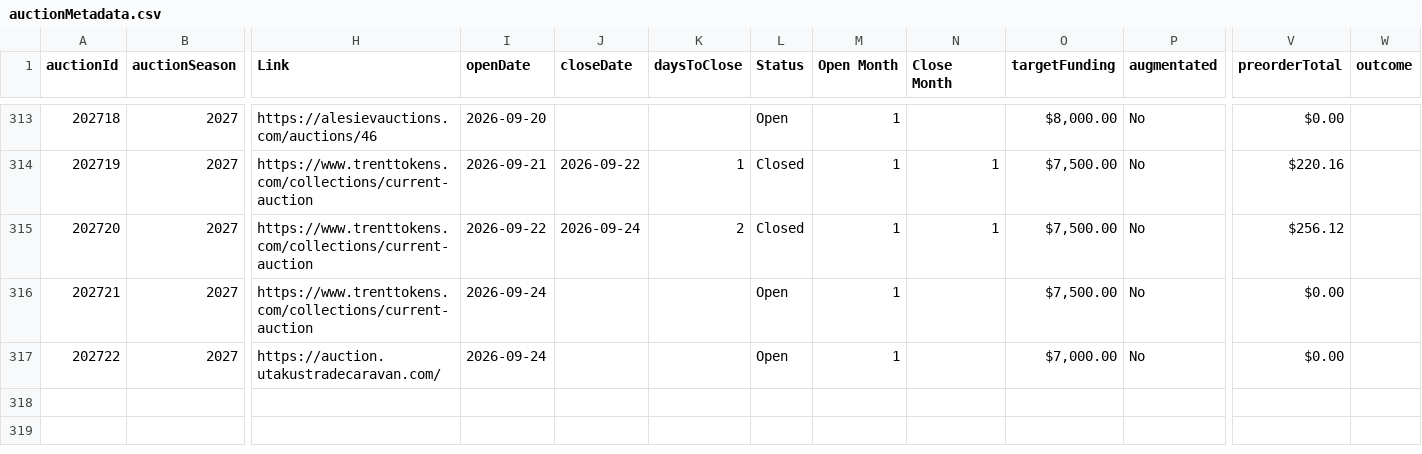
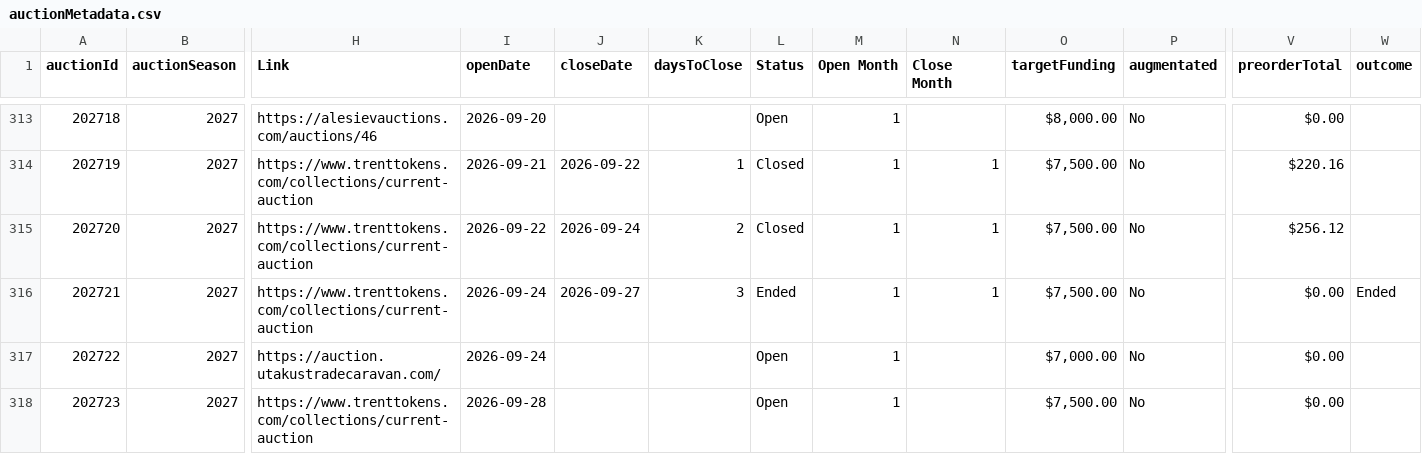
Before and after one commit to mjdomask-jpg/trueDungeonAuctionPrices, a CSV file: public/data/auctionMetadata.csv, drawn as a sheet; only a part is shown, gaps mark what is left out; rows hold the shown columns only; the diff names each change by its address in the sheet, - before the commit and + after, or states it on an @@ line.

Commit message:
Publish from sheet: auctionMetadata.csv (#289)
auctionMetadata.csv: 316 -> 317 rows

Exported by apps-script/publishToSite.gs 2026-09-20.1.

```diff
--- a/public/data/auctionMetadata.csv
+++ b/public/data/auctionMetadata.csv
-J316 (closeDate): (empty)
+J316 (closeDate): 2026-09-27
-K316 (daysToClose): (empty)
+K316 (daysToClose): 3
-L316 (Status): Open
+L316 (Status): Ended
-N316 (Close Month): (empty)
+N316 (Close Month): 1
-W316 (outcome): (empty)
+W316 (outcome): Ended
+row 318: 202723 | 2027 | https://www.trenttokens.com/collections/current-auction | 2026-09-28 |  |  | Open | 1 |  | $7,500.00 | No | $0.00
```
